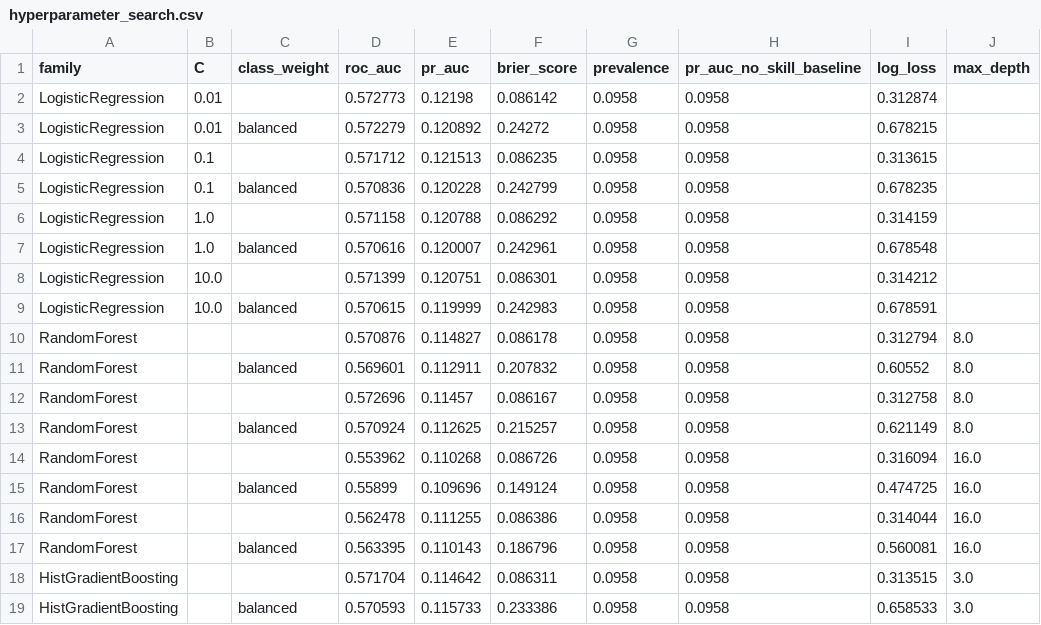
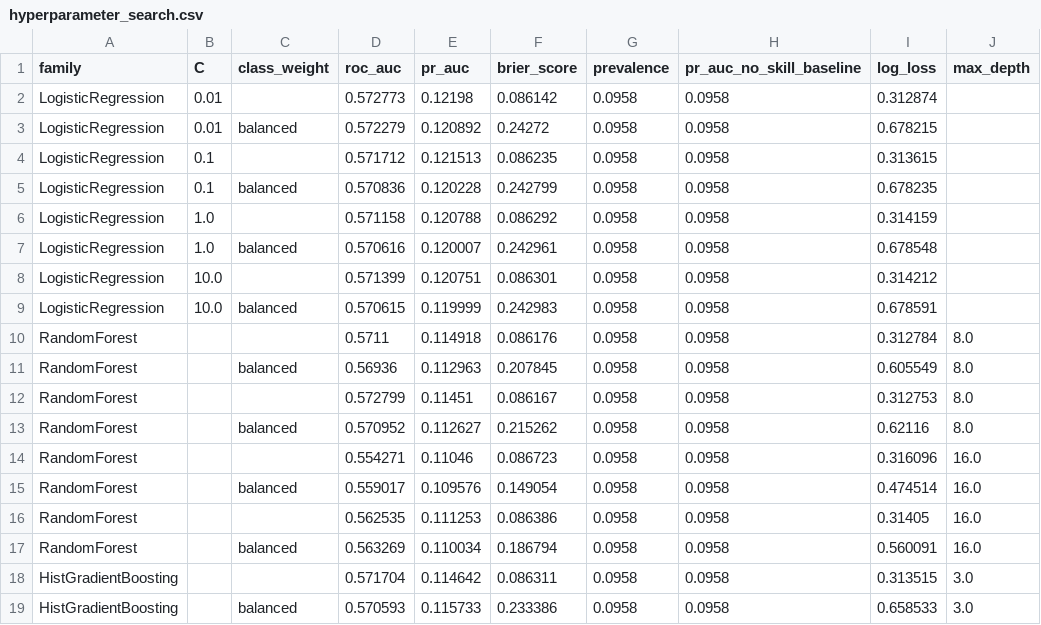
Before and after one commit to S-Thanigai/ED_Avoidable, a CSV file: artifacts/model_evaluation/hyperparameter_search.csv, drawn as a sheet; only a part is shown; the diff names each change by its address in the sheet, - before the commit and + after, or states it on an @@ line.

```diff
--- a/artifacts/model_evaluation/hyperparameter_search.csv
+++ b/artifacts/model_evaluation/hyperparameter_search.csv
-D10 (roc_auc): 0.570876
+D10 (roc_auc): 0.5711
-E10 (pr_auc): 0.114827
+E10 (pr_auc): 0.114918
-F10 (brier_score): 0.086178
+F10 (brier_score): 0.086176
-I10 (log_loss): 0.312794
+I10 (log_loss): 0.312784
-D11 (roc_auc): 0.569601
+D11 (roc_auc): 0.56936
-E11 (pr_auc): 0.112911
+E11 (pr_auc): 0.112963
-F11 (brier_score): 0.207832
+F11 (brier_score): 0.207845
-I11 (log_loss): 0.60552
+I11 (log_loss): 0.605549
-D12 (roc_auc): 0.572696
+D12 (roc_auc): 0.572799
-E12 (pr_auc): 0.11457
+E12 (pr_auc): 0.11451
-I12 (log_loss): 0.312758
+I12 (log_loss): 0.312753
-D13 (roc_auc): 0.570924
+D13 (roc_auc): 0.570952
-E13 (pr_auc): 0.112625
+E13 (pr_auc): 0.112627
-F13 (brier_score): 0.215257
+F13 (brier_score): 0.215262
-I13 (log_loss): 0.621149
+I13 (log_loss): 0.62116
-D14 (roc_auc): 0.553962
+D14 (roc_auc): 0.554271
-E14 (pr_auc): 0.110268
+E14 (pr_auc): 0.11046
-F14 (brier_score): 0.086726
+F14 (brier_score): 0.086723
-I14 (log_loss): 0.316094
+I14 (log_loss): 0.316096
-D15 (roc_auc): 0.55899
+D15 (roc_auc): 0.559017
-E15 (pr_auc): 0.109696
+E15 (pr_auc): 0.109576
-F15 (brier_score): 0.149124
+F15 (brier_score): 0.149054
-I15 (log_loss): 0.474725
+I15 (log_loss): 0.474514
-D16 (roc_auc): 0.562478
+D16 (roc_auc): 0.562535
-E16 (pr_auc): 0.111255
+E16 (pr_auc): 0.111253
-I16 (log_loss): 0.314044
+I16 (log_loss): 0.31405
-D17 (roc_auc): 0.563395
+D17 (roc_auc): 0.563269
-E17 (pr_auc): 0.110143
+E17 (pr_auc): 0.110034
-F17 (brier_score): 0.186796
+F17 (brier_score): 0.186794
-I17 (log_loss): 0.560081
+I17 (log_loss): 0.560091
```
Also changed, not shown: artifacts/model_evaluation/test_scored_members.csv, artifacts/model_evaluation/validation_scored_members.csv, 18 other files.
